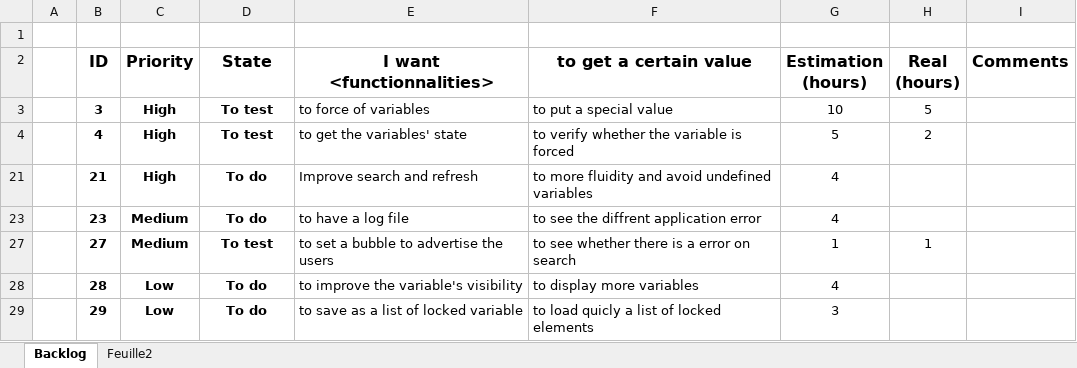
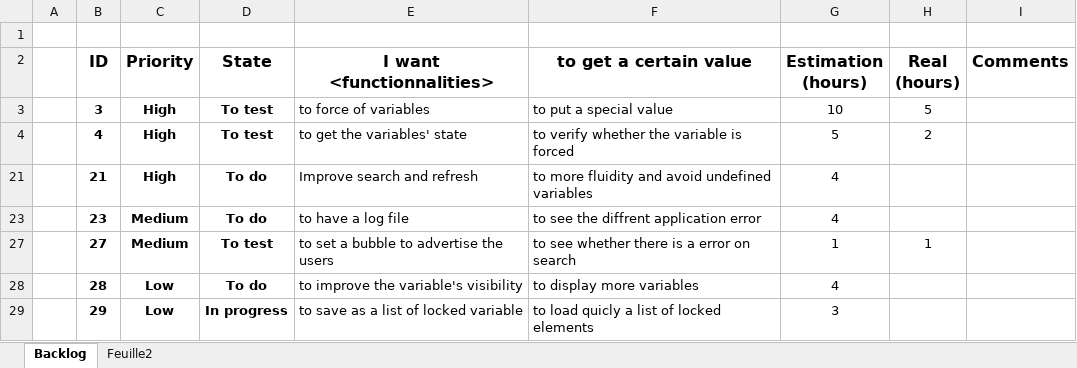
Before and after one commit to Edwix/VSObserver, an Excel workbook: Works.xlsx, sheet Backlog, drawn as a sheet; values as stored, in another font and other column widths than the file's, no borders; conditional formats not drawn; the diff names each change by its address in the sheet, - before the commit and + after, or states it on an @@ line.

Commit message:
Ticket #8 and ID #29 : Locked list Add the button with context menu

```diff
--- a/Works.xlsx (sheet Backlog)
+++ b/Works.xlsx (sheet Backlog)
-D29 (State): To do
+D29 (State): In progress
```
Also changed, not shown: 4 other files.
